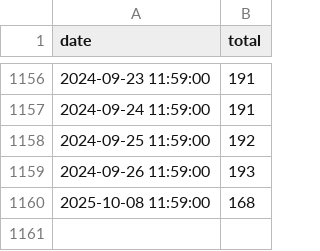
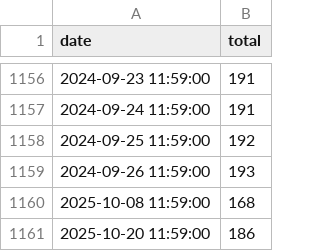
Before and after one commit to PhillyController/gun-violence-dashboard-data, a CSV file: gun_violence_dashboard_data/data/raw/homicide_totals_daily.csv, drawn as a sheet; only a part is shown, gaps mark what is left out; the diff names each change by its address in the sheet, - before the commit and + after, or states it on an @@ line.

```diff
--- a/gun_violence_dashboard_data/data/raw/homicide_totals_daily.csv
+++ b/gun_violence_dashboard_data/data/raw/homicide_totals_daily.csv
+row 1161: 2025-10-20 11:59:00 | 186
```
Also changed, not shown: 2 other files.
